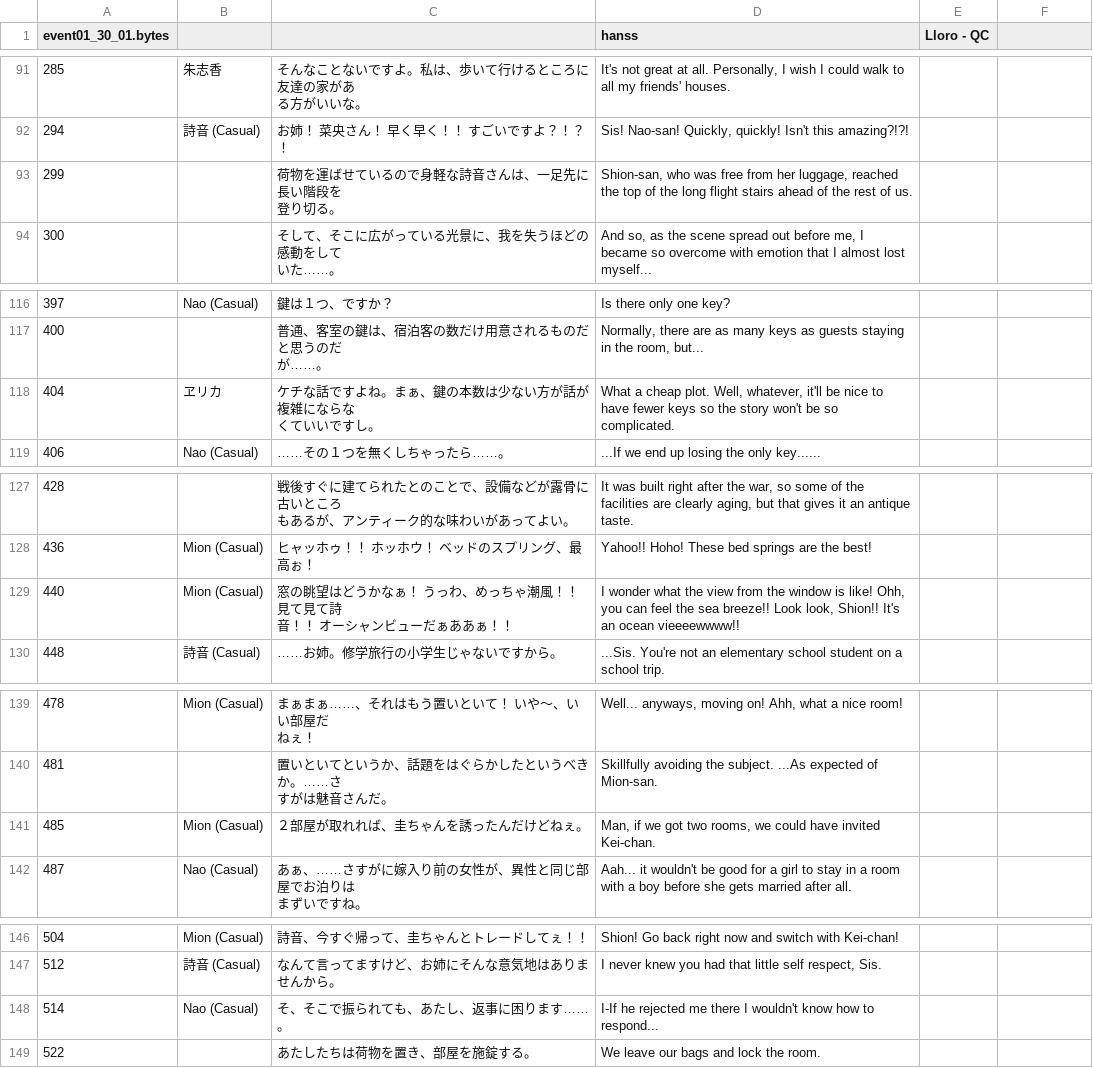
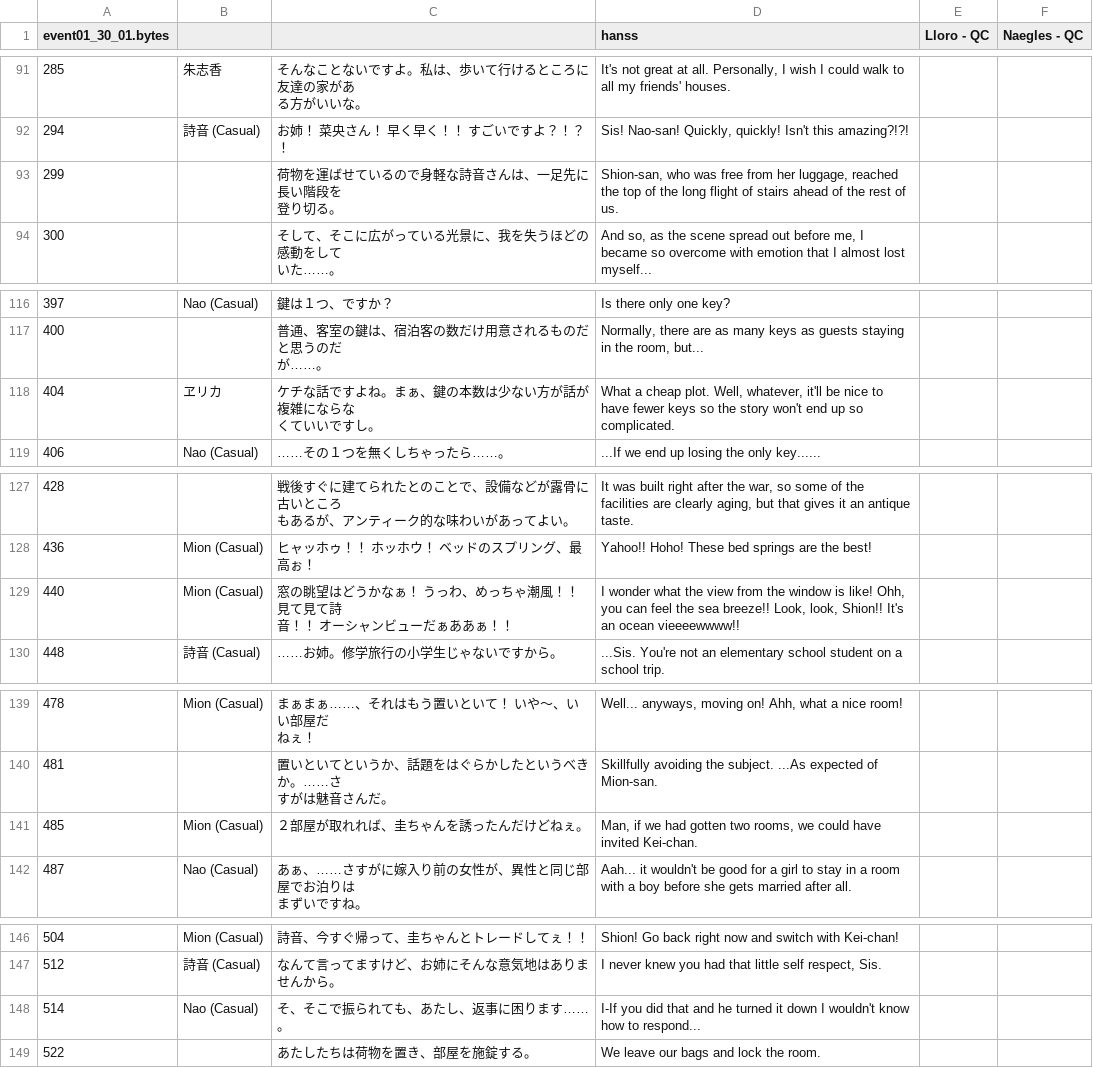
Before and after one commit to Tsukuyami-TLs/higumei-engine-public, a CSV file: translations/event/event01_30_01.csv, drawn as a sheet; only a part is shown, gaps mark what is left out; the diff covers the shown part only; the diff names each change by its address in the sheet, - before the commit and + after, or states it on an @@ line.

```diff
--- a/translations/event/event01_30_01.csv
+++ b/translations/event/event01_30_01.csv
-F1: (empty)
+F1: Naegles - QC
-D93 (hanss): …long flight stairs ahead…
+D93 (hanss): …long flight of stairs ahead…
-D118 (hanss): …story won't be so complicated.
+D118 (hanss): …story won't end up so complicated.
-D129 (hanss): …sea breeze!! Look look, Shion!!…
+D129 (hanss): …sea breeze!! Look, look, Shion!!…
-D141 (hanss): …if we got two rooms,…
+D141 (hanss): …if we had gotten two rooms,…
-D148 (hanss): I-If he rejected me there I wouldn't…
+D148 (hanss): I-If you did that and he turned it down I wouldn't…
```
Also changed, not shown: 1 edited cell elsewhere in this file, translations/event/event01_30_04.csv, translations/event/event01_30_05.csv, 34 other files.
